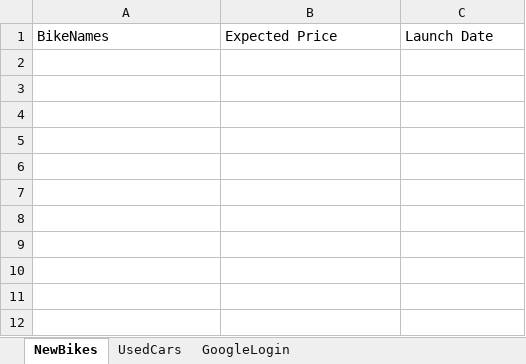
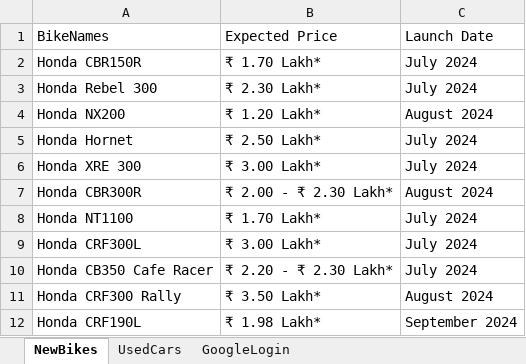
Before and after one commit to vishnu466/IdentifyNewBikes, an Excel workbook: target/HackExcelData.xlsx, sheet NewBikes, drawn as a sheet; values as stored, in another font and other column widths than the file's, no borders; the diff names each change by its address in the sheet, - before the commit and + after, or states it on an @@ line.

```diff
--- a/target/HackExcelData.xlsx (sheet NewBikes)
+++ b/target/HackExcelData.xlsx (sheet NewBikes)
+row 2: Honda CBR150R | ₹ 1.70 Lakh* | July 2024
+row 3: Honda Rebel 300 | ₹ 2.30 Lakh* | July 2024
+row 4: Honda NX200 | ₹ 1.20 Lakh* | August 2024
+row 5: Honda Hornet | ₹ 2.50 Lakh* | July 2024
+row 6: Honda XRE 300 | ₹ 3.00 Lakh* | July 2024
+row 7: Honda CBR300R | ₹ 2.00 - ₹ 2.30 Lakh* | August 2024
+row 8: Honda NT1100 | ₹ 1.70 Lakh* | July 2024
+row 9: Honda CRF300L | ₹ 3.00 Lakh* | July 2024
+row 10: Honda CB350 Cafe Racer | ₹ 2.20 - ₹ 2.30 Lakh* | July 2024
+row 11: Honda CRF300 Rally | ₹ 3.50 Lakh* | August 2024
+row 12: Honda CRF190L | ₹ 1.98 Lakh* | September 2024
```
Also changed, not shown: sheet UsedCars, sheet GoogleLogin, 4 other files.
